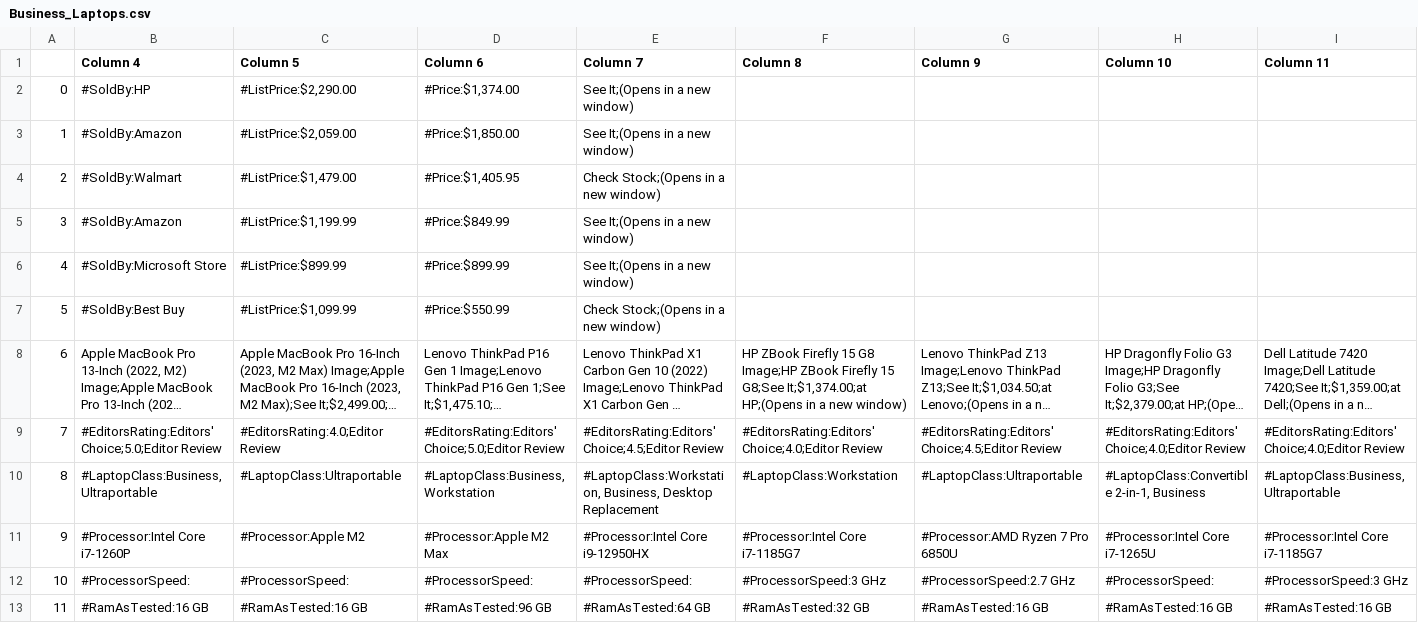
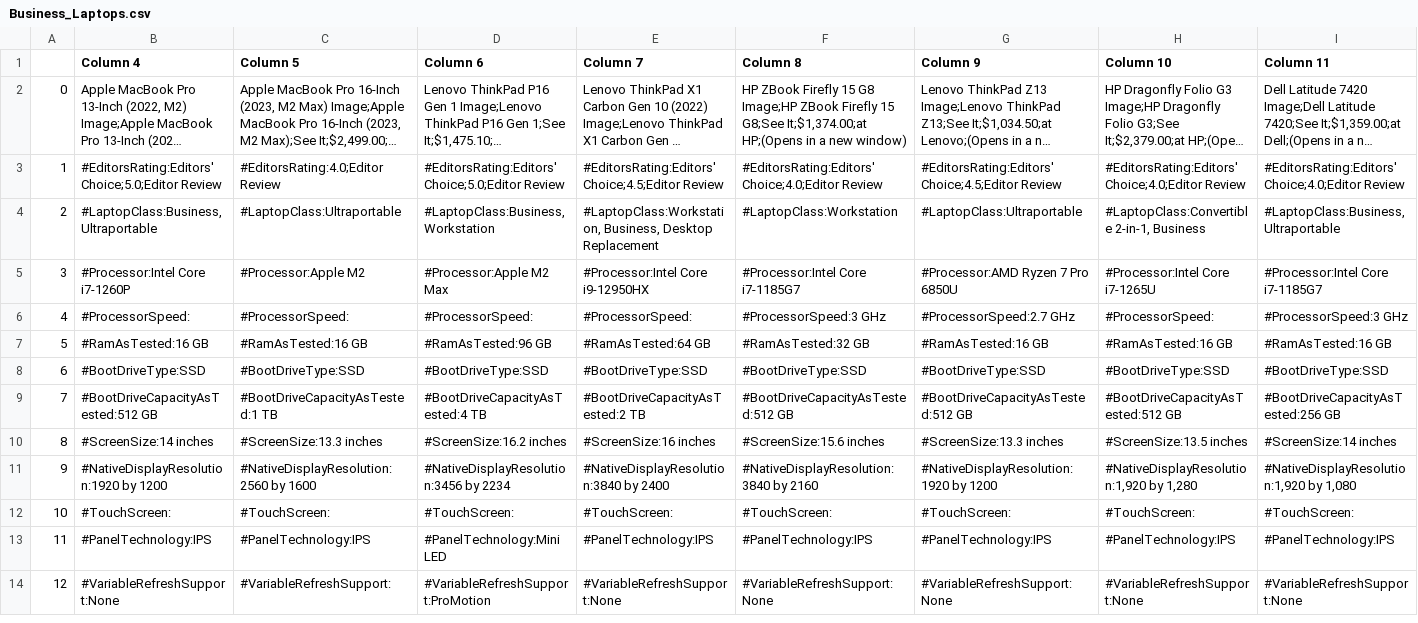
Before and after one commit to InagoesIT/laptop-recommender, a CSV file: resources/Business_Laptops.csv, drawn as a sheet; only a part is shown; the shorter side is filled out with more unchanged rows; long unchanged cells end in …; removed rows and columns are numbered as before the commit, all else as after; rows hold the shown columns only; the diff names each change by its address in the sheet, - before the commit and + after, or states it on an @@ line.

Commit message:
deleted rows with prices + unnamed cols

```diff
--- a/resources/Business_Laptops.csv
+++ b/resources/Business_Laptops.csv
-row 2: 0 | #SoldBy:HP | #ListPrice:$2,290.00 | #Price:$1,374.00 | See It;(Opens in a new window)
-row 3: 1 | #SoldBy:Amazon | #ListPrice:$2,059.00 | #Price:$1,850.00 | See It;(Opens in a new window)
-row 4: 2 | #SoldBy:Walmart | #ListPrice:$1,479.00 | #Price:$1,405.95 | Check Stock;(Opens in a new window)
-row 5: 3 | #SoldBy:Amazon | #ListPrice:$1,199.99 | #Price:$849.99 | See It;(Opens in a new window)
-row 6: 4 | #SoldBy:Microsoft Store | #ListPrice:$899.99 | #Price:$899.99 | See It;(Opens in a new window)
-row 7: 5 | #SoldBy:Best Buy | #ListPrice:$1,099.99 | #Price:$550.99 | Check Stock;(Opens in a new window)
@@ column A renumbered from row 2 down @@
```
Also changed, not shown: resources/2-in-1_Laptops.csv, resources/Battery_Life_Laptops.csv, 3 other files.
